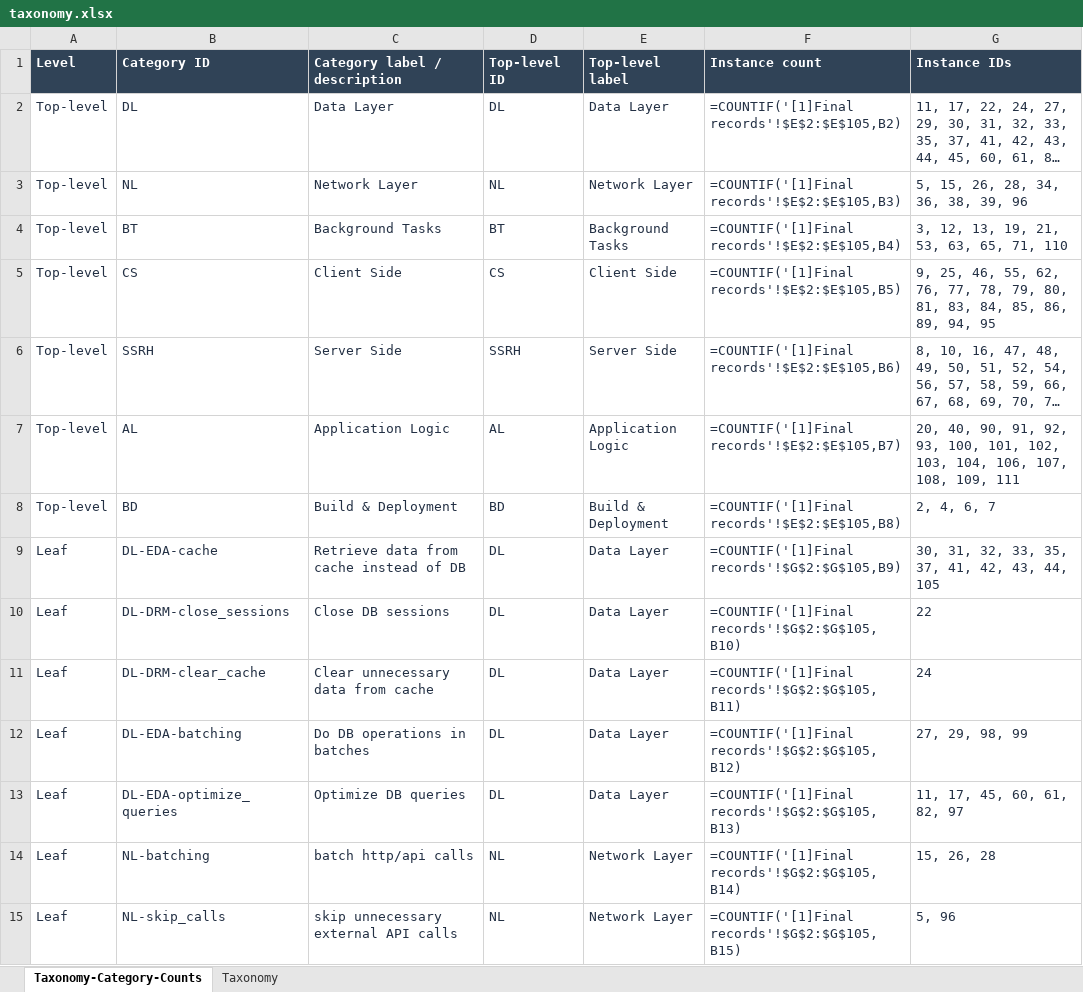
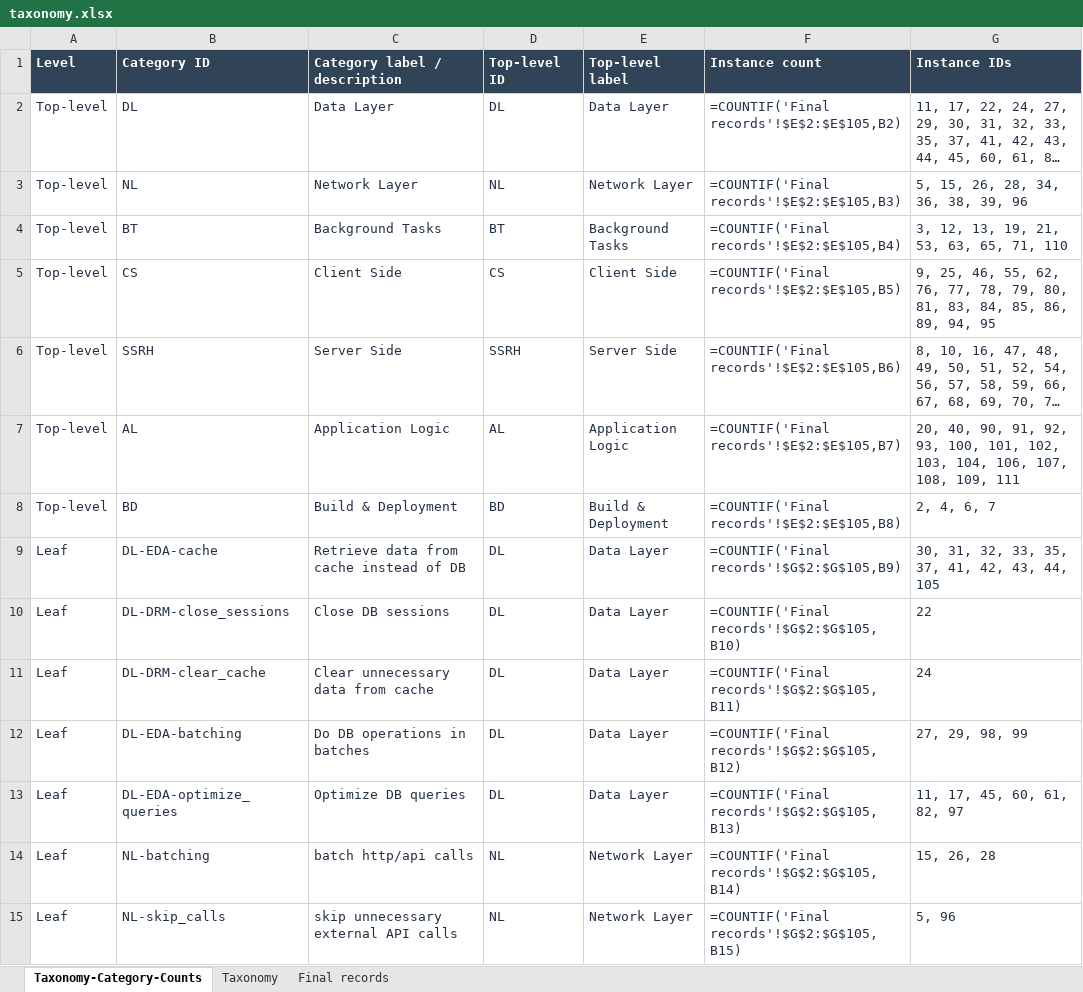
Before and after one commit to PR-research-data-tools/RP-Python-EnergyPatterns, an Excel workbook: RQ1/data/taxonomy.xlsx, sheet Taxonomy-Category-Counts, drawn as a sheet; only a part is shown; long unchanged cells end in …; values as stored, in another font and other column widths than the file's, no borders; formulas are shown in place of their values; table styles not drawn; the diff covers the shown part only; the diff names each change by its address in the sheet, - before the commit and + after, or states it on an @@ line.

```diff
--- a/RQ1/data/taxonomy.xlsx (sheet Taxonomy-Category-Counts)
+++ b/RQ1/data/taxonomy.xlsx (sheet Taxonomy-Category-Counts)
+sheet tab: Final records
-F2 (Instance count): =COUNTIF('[1]Final records'!$E$2:$E$105,B2)
+F2 (Instance count): =COUNTIF('Final records'!$E$2:$E$105,B2)
-F3 (Instance count): =COUNTIF('[1]Final records'!$E$2:$E$105,B3)
+F3 (Instance count): =COUNTIF('Final records'!$E$2:$E$105,B3)
-F4 (Instance count): =COUNTIF('[1]Final records'!$E$2:$E$105,B4)
+F4 (Instance count): =COUNTIF('Final records'!$E$2:$E$105,B4)
-F5 (Instance count): =COUNTIF('[1]Final records'!$E$2:$E$105,B5)
+F5 (Instance count): =COUNTIF('Final records'!$E$2:$E$105,B5)
-F6 (Instance count): =COUNTIF('[1]Final records'!$E$2:$E$105,B6)
+F6 (Instance count): =COUNTIF('Final records'!$E$2:$E$105,B6)
-F7 (Instance count): =COUNTIF('[1]Final records'!$E$2:$E$105,B7)
+F7 (Instance count): =COUNTIF('Final records'!$E$2:$E$105,B7)
-F8 (Instance count): =COUNTIF('[1]Final records'!$E$2:$E$105,B8)
+F8 (Instance count): =COUNTIF('Final records'!$E$2:$E$105,B8)
-F9 (Instance count): =COUNTIF('[1]Final records'!$G$2:$G$105,B9)
+F9 (Instance count): =COUNTIF('Final records'!$G$2:$G$105,B9)
-F10 (Instance count): =COUNTIF('[1]Final records'!$G$2:$G$105,B10)
+F10 (Instance count): =COUNTIF('Final records'!$G$2:$G$105,B10)
-F11 (Instance count): =COUNTIF('[1]Final records'!$G$2:$G$105,B11)
+F11 (Instance count): =COUNTIF('Final records'!$G$2:$G$105,B11)
-F12 (Instance count): =COUNTIF('[1]Final records'!$G$2:$G$105,B12)
+F12 (Instance count): =COUNTIF('Final records'!$G$2:$G$105,B12)
-F13 (Instance count): =COUNTIF('[1]Final records'!$G$2:$G$105,B13)
+F13 (Instance count): =COUNTIF('Final records'!$G$2:$G$105,B13)
-F14 (Instance count): =COUNTIF('[1]Final records'!$G$2:$G$105,B14)
+F14 (Instance count): =COUNTIF('Final records'!$G$2:$G$105,B14)
-F15 (Instance count): =COUNTIF('[1]Final records'!$G$2:$G$105,B15)
+F15 (Instance count): =COUNTIF('Final records'!$G$2:$G$105,B15)
```
Also changed, not shown: 29 edited cells elsewhere in this sheet, RQ1/data/Pattern_Instances_classification.xlsx.
